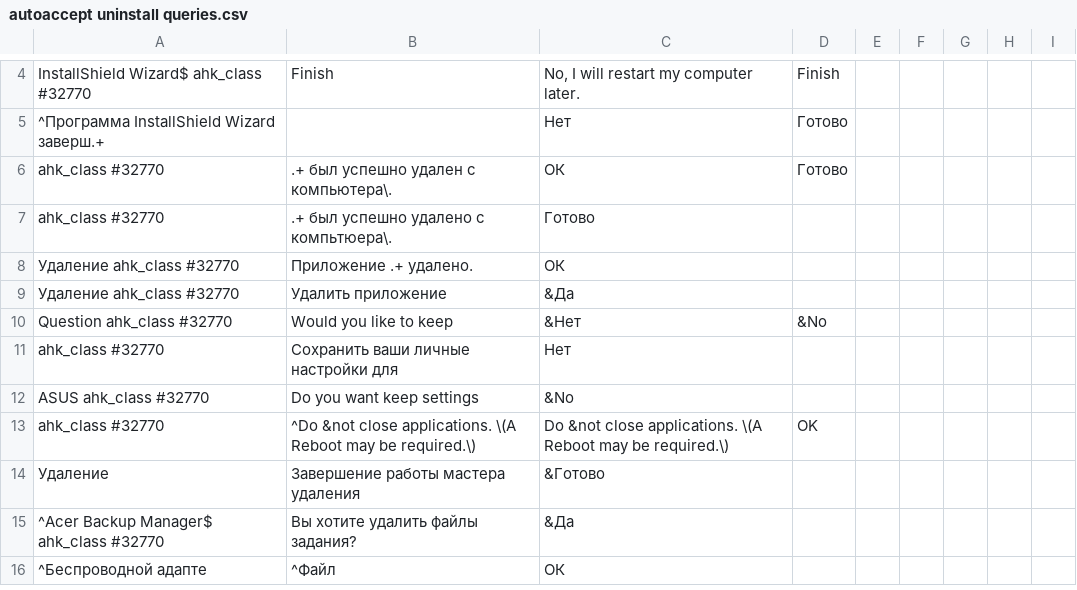
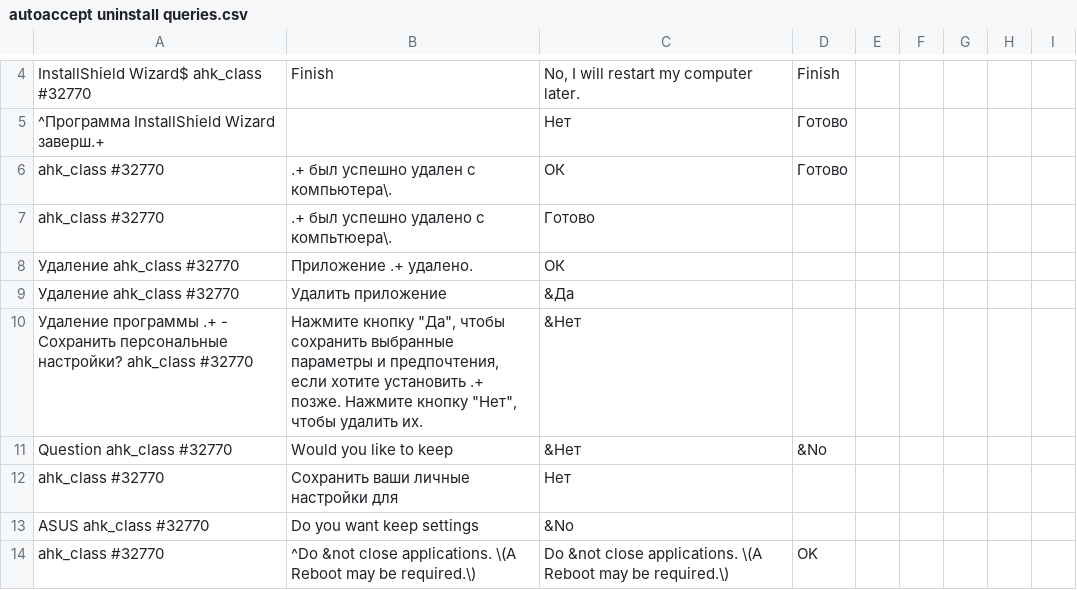
Before and after one commit to AntonD-mobilmir/Share-config, a CSV file: config/_Scripts/GUI/autoaccept uninstall queries.csv, drawn as a sheet; only a part is shown, gaps mark what is left out; the shorter side is filled out with more unchanged rows; the diff names each change by its address in the sheet, - before the commit and + after, or states it on an @@ line.

```diff
--- a/config/_Scripts/GUI/autoaccept uninstall queries.csv
+++ b/config/_Scripts/GUI/autoaccept uninstall queries.csv
+row 10: Удаление программы .+ - Сохранить персональные настройки? ahk_class #32770 | Нажмите кнопку "Да", чтобы сохранить выбранные параметры и предпочтения, если хотите установить .+ позже. Нажмите кнопку "Нет", чтобы удалить их. | &Нет
```
Also changed, not shown: 13 other files.
